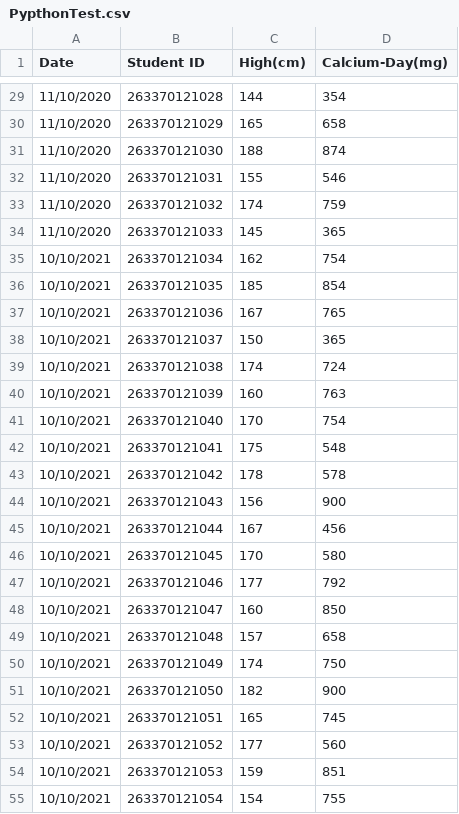
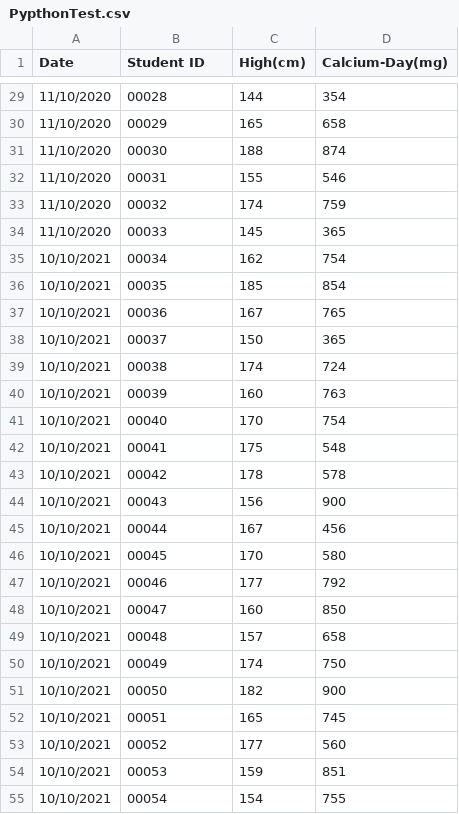
Before and after one commit to supakit0649/Supakit1, a CSV file: PypthonTest.csv, drawn as a sheet; only a part is shown, gaps mark what is left out; the diff covers the shown part only.

```diff
--- a/PypthonTest.csv
+++ b/PypthonTest.csv
@@ -29,27 +29,27 @@ Date,Student ID,High(cm),Calcium-Day(mg),
-11/10/2020,263370121028,144,354,
-11/10/2020,263370121029,165,658,
-11/10/2020,263370121030,188,874,
-11/10/2020,263370121031,155,546,
-11/10/2020,263370121032,174,759,
-11/10/2020,263370121033,145,365,
-10/10/2021,263370121034,162,754,
-10/10/2021,263370121035,185,854,
-10/10/2021,263370121036,167,765,
-10/10/2021,263370121037,150,365,
-10/10/2021,263370121038,174,724,
-10/10/2021,263370121039,160,763,
-10/10/2021,263370121040,170,754,
-10/10/2021,263370121041,175,548,
-10/10/2021,263370121042,178,578,
-10/10/2021,263370121043,156,900,
-10/10/2021,263370121044,167,456,
-10/10/2021,263370121045,170,580,
-10/10/2021,263370121046,177,792,
-10/10/2021,263370121047,160,850,
-10/10/2021,263370121048,157,658,
-10/10/2021,263370121049,174,750,
-10/10/2021,263370121050,182,900,
-10/10/2021,263370121051,165,745,
-10/10/2021,263370121052,177,560,
-10/10/2021,263370121053,159,851,
-10/10/2021,263370121054,154,755,
+11/10/2020,00028,144,354,
+11/10/2020,00029,165,658,
+11/10/2020,00030,188,874,
+11/10/2020,00031,155,546,
+11/10/2020,00032,174,759,
+11/10/2020,00033,145,365,
+10/10/2021,00034,162,754,
+10/10/2021,00035,185,854,
+10/10/2021,00036,167,765,
+10/10/2021,00037,150,365,
+10/10/2021,00038,174,724,
+10/10/2021,00039,160,763,
+10/10/2021,00040,170,754,
+10/10/2021,00041,175,548,
+10/10/2021,00042,178,578,
+10/10/2021,00043,156,900,
+10/10/2021,00044,167,456,
+10/10/2021,00045,170,580,
+10/10/2021,00046,177,792,
+10/10/2021,00047,160,850,
+10/10/2021,00048,157,658,
+10/10/2021,00049,174,750,
+10/10/2021,00050,182,900,
+10/10/2021,00051,165,745,
+10/10/2021,00052,177,560,
+10/10/2021,00053,159,851,
+10/10/2021,00054,154,755,
```
Also changed, not shown: 73 edited cells elsewhere in this file.
